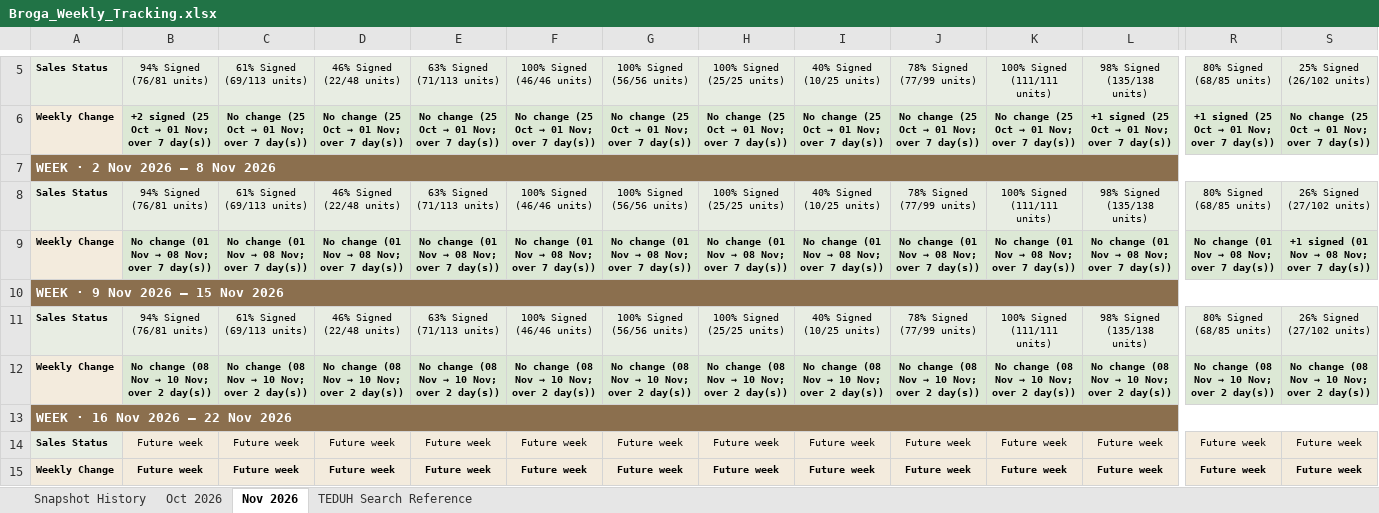
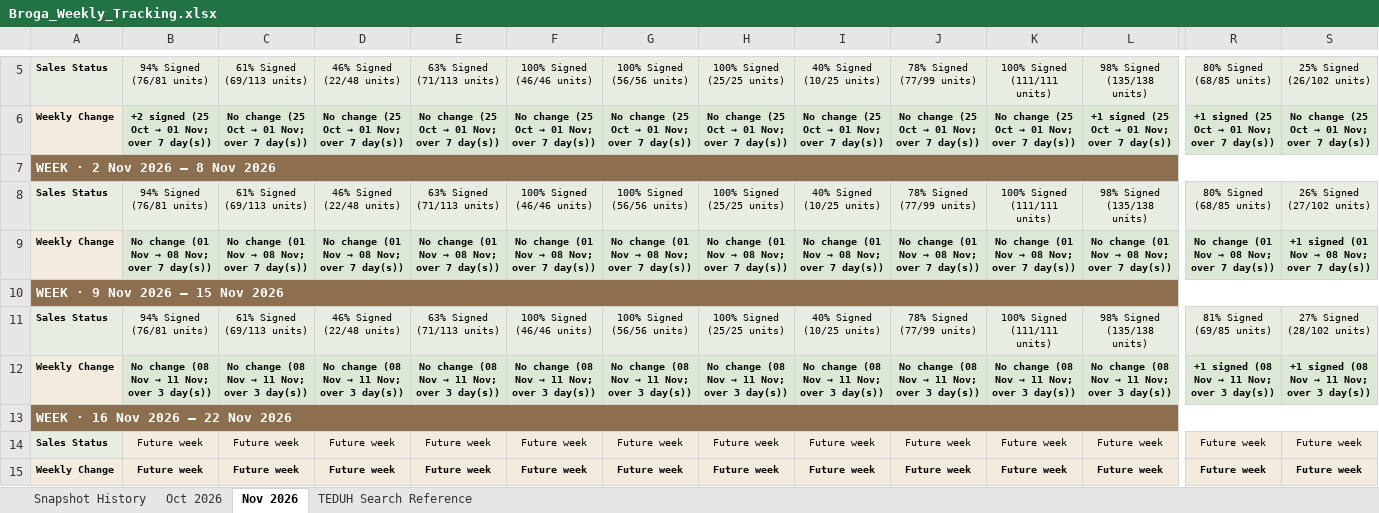
Before and after one commit to lumcy-abc/broga-competitor-sales-dashboard, an Excel workbook: Broga_Weekly_Tracking.xlsx, sheet Nov 2026, drawn as a sheet; only a part is shown, gaps mark what is left out; values as stored, in another font and other column widths than the file's, no borders; the diff covers the shown part only; the diff names each change by its address in the sheet, - before the commit and + after, or states it on an @@ line.

```diff
--- a/Broga_Weekly_Tracking.xlsx (sheet Nov 2026)
+++ b/Broga_Weekly_Tracking.xlsx (sheet Nov 2026)
-R11: 80% Signed (68/85 units)
+R11: 81% Signed (69/85 units)
-S11: 26% Signed (27/102 units)
+S11: 27% Signed (28/102 units)
@@ B12: No change (08 Nov → 10 Nov; over 2 day(s)) → No change (08 Nov → 11 Nov; over 3 day(s)) @@
@@ C12: No change (08 Nov → 10 Nov; over 2 day(s)) → No change (08 Nov → 11 Nov; over 3 day(s)) @@
@@ D12: No change (08 Nov → 10 Nov; over 2 day(s)) → No change (08 Nov → 11 Nov; over 3 day(s)) @@
@@ E12: No change (08 Nov → 10 Nov; over 2 day(s)) → No change (08 Nov → 11 Nov; over 3 day(s)) @@
@@ F12: No change (08 Nov → 10 Nov; over 2 day(s)) → No change (08 Nov → 11 Nov; over 3 day(s)) @@
@@ G12: No change (08 Nov → 10 Nov; over 2 day(s)) → No change (08 Nov → 11 Nov; over 3 day(s)) @@
@@ H12: No change (08 Nov → 10 Nov; over 2 day(s)) → No change (08 Nov → 11 Nov; over 3 day(s)) @@
@@ I12: No change (08 Nov → 10 Nov; over 2 day(s)) → No change (08 Nov → 11 Nov; over 3 day(s)) @@
@@ J12: No change (08 Nov → 10 Nov; over 2 day(s)) → No change (08 Nov → 11 Nov; over 3 day(s)) @@
@@ K12: No change (08 Nov → 10 Nov; over 2 day(s)) → No change (08 Nov → 11 Nov; over 3 day(s)) @@
@@ L12: No change (08 Nov → 10 Nov; over 2 day(s)) → No change (08 Nov → 11 Nov; over 3 day(s)) @@
@@ R12: No change (08 Nov → 10 Nov; over 2 day(s)) → +1 signed (08 Nov → 11 Nov; over 3 day(s)) @@
@@ S12: No change (08 Nov → 10 Nov; over 2 day(s)) → +1 signed (08 Nov → 11 Nov; over 3 day(s)) @@
```
Also changed, not shown: 9 edited cells elsewhere in this sheet, sheet Snapshot History, Broga_Competitor_Sales_Analysis.xlsx, Broga_Daily_Tracking.xlsx.
